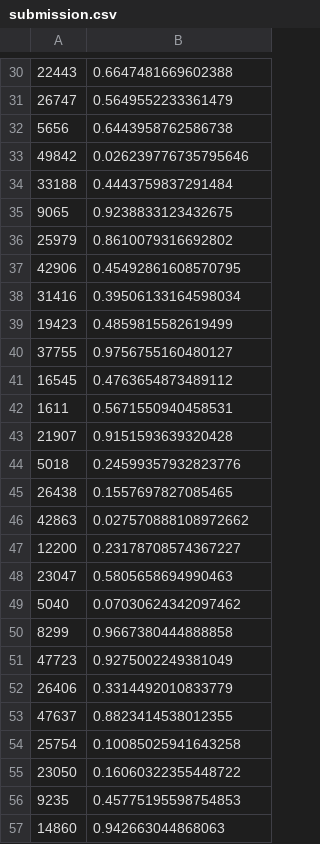
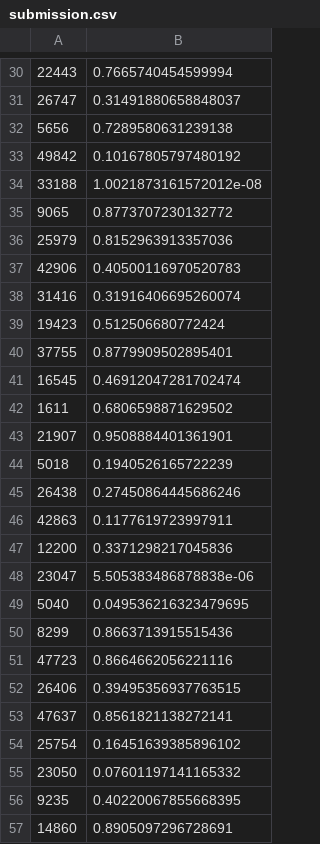
Before and after one commit to ZhukSvitlana/sarcasm_detection, a CSV file: submission.csv, drawn as a sheet; only a part is shown, gaps mark what is left out; the diff covers the shown part only.

```diff
--- a/submission.csv
+++ b/submission.csv
@@ -30,28 +30,28 @@
-22443;0.6647481669602388
-26747;0.5649552233361479
-5656;0.6443958762586738
-49842;0.026239776735795646
-33188;0.4443759837291484
-9065;0.9238833123432675
-25979;0.8610079316692802
-42906;0.45492861608570795
-31416;0.39506133164598034
-19423;0.4859815582619499
-37755;0.9756755160480127
-16545;0.4763654873489112
-1611;0.5671550940458531
-21907;0.9151593639320428
-5018;0.24599357932823776
-26438;0.1557697827085465
-42863;0.027570888108972662
-12200;0.23178708574367227
-23047;0.5805658694990463
-5040;0.07030624342097462
-8299;0.9667380444888858
-47723;0.9275002249381049
-26406;0.3314492010833779
-47637;0.8823414538012355
-25754;0.10085025941643258
-23050;0.16060322355448722
-9235;0.45775195598754853
-14860;0.942663044868063
+22443;0.7665740454599994
+26747;0.31491880658848037
+5656;0.7289580631239138
+49842;0.10167805797480192
+33188;1.0021873161572012e-08
+9065;0.8773707230132772
+25979;0.8152963913357036
+42906;0.40500116970520783
+31416;0.31916406695260074
+19423;0.512506680772424
+37755;0.8779909502895401
+16545;0.46912047281702474
+1611;0.6806598871629502
+21907;0.9508884401361901
+5018;0.1940526165722239
+26438;0.27450864445686246
+42863;0.1177619723997911
+12200;0.3371298217045836
+23047;5.505383486878838e-06
+5040;0.049536216323479695
+8299;0.8663713915515436
+47723;0.8664662056221116
+26406;0.39495356937763515
+47637;0.8561821138272141
+25754;0.16451639385896102
+23050;0.07601197141165332
+9235;0.40220067855668395
+14860;0.8905097296728691
```
Also changed, not shown: 72 edited cells elsewhere in this file, 3 other files.
